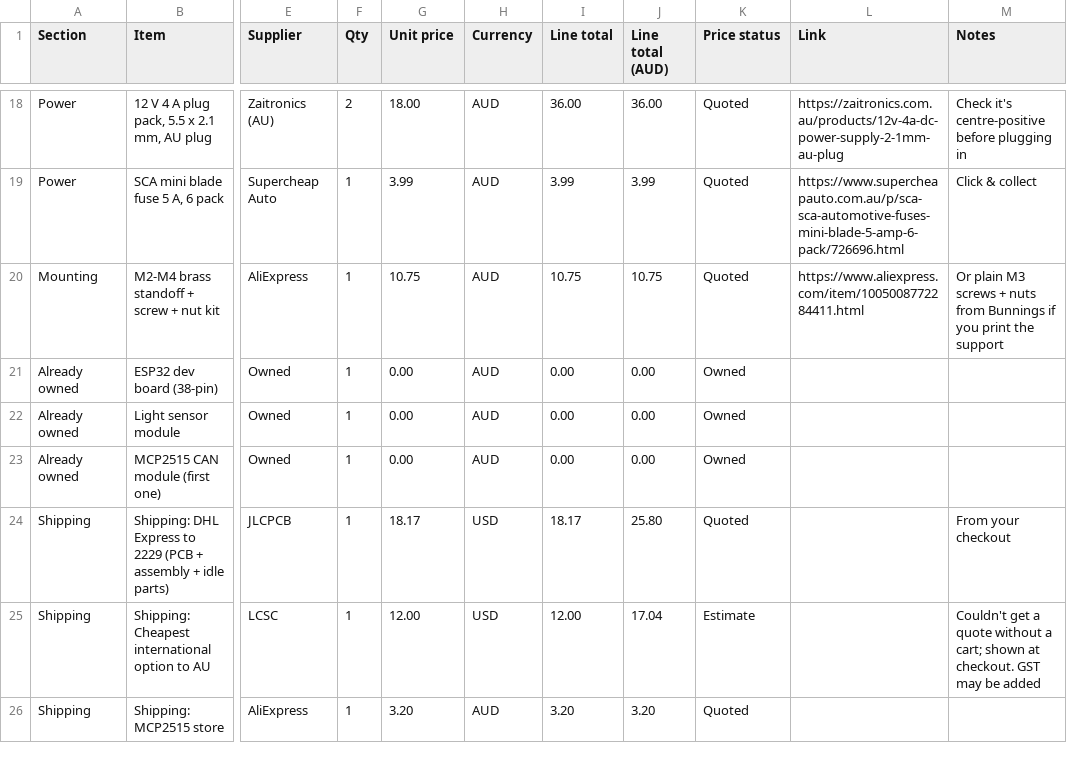
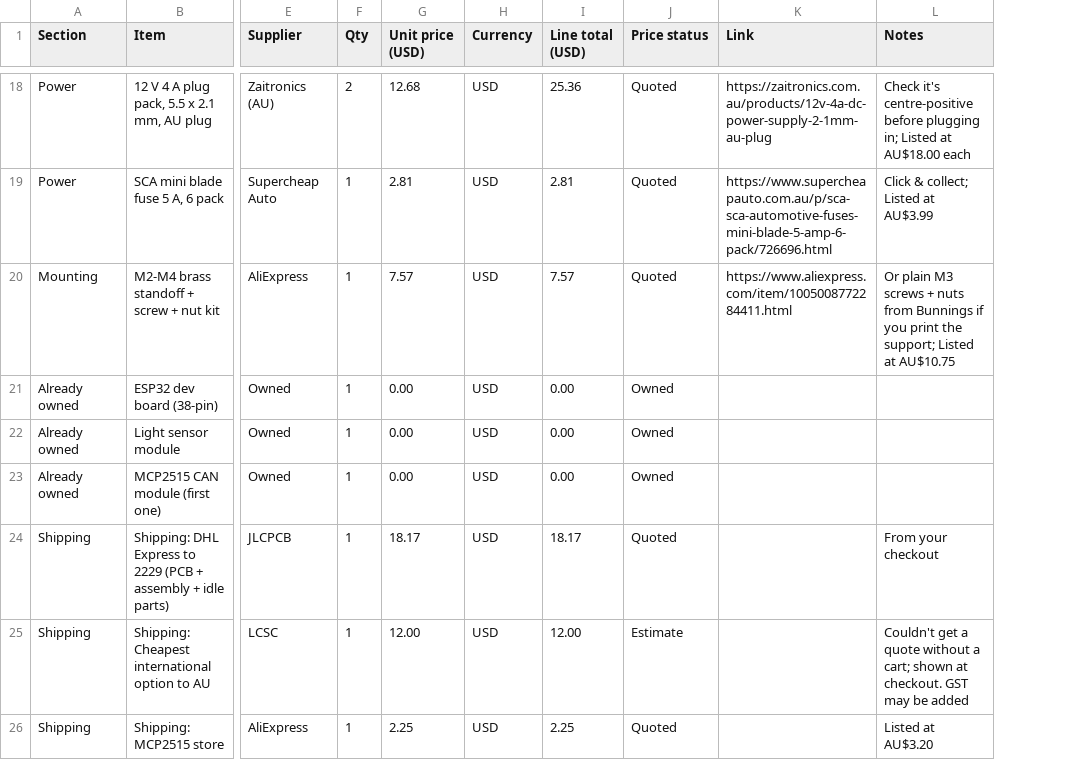
Before and after one commit to vkar9898/Multi-Cluster-Control, a CSV file: bom.csv, drawn as a sheet; only a part is shown, gaps mark what is left out; removed rows and columns are numbered as before the commit, all else as after; the diff covers the shown part only; the diff names each change by its address in the sheet, - before the commit and + after, or states it on an @@ line.

```diff
--- a/bom.csv
+++ b/bom.csv
-column J (Line total (AUD)), rows 18-26: 36.00 | 3.99 | 10.75 | 0.00 | 0.00 | 0.00 | 25.80 | 17.04 | 3.20
-G1: Unit price
+G1: Unit price (USD)
-I1: Line total
+I1: Line total (USD)
-G18 (Unit price (USD)): 18.00
+G18 (Unit price (USD)): 12.68
-H18:H23 (Currency): AUD
+H18:H23 (Currency): USD
-I18 (Line total (USD)): 36.00
+I18 (Line total (USD)): 25.36
-L18 (Notes): …before plugging in
+L18 (Notes): …before plugging in; Listed at AU$18.00 each
-G19 (Unit price (USD)): 3.99
+G19 (Unit price (USD)): 2.81
-I19 (Line total (USD)): 3.99
+I19 (Line total (USD)): 2.81
-L19 (Notes): Click & collect
+L19 (Notes): Click & collect; Listed at AU$3.99
-G20 (Unit price (USD)): 10.75
+G20 (Unit price (USD)): 7.57
-I20 (Line total (USD)): 10.75
+I20 (Line total (USD)): 7.57
-L20 (Notes): …print the support
+L20 (Notes): …print the support; Listed at AU$10.75
-G26 (Unit price (USD)): 3.20
+G26 (Unit price (USD)): 2.25
-H26 (Currency): AUD
+H26 (Currency): USD
-I26 (Line total (USD)): 3.20
+I26 (Line total (USD)): 2.25
-L26 (Notes): (empty)
+L26 (Notes): Listed at AU$3.20
```
Also changed, not shown: 55 edited cells elsewhere in this file.
